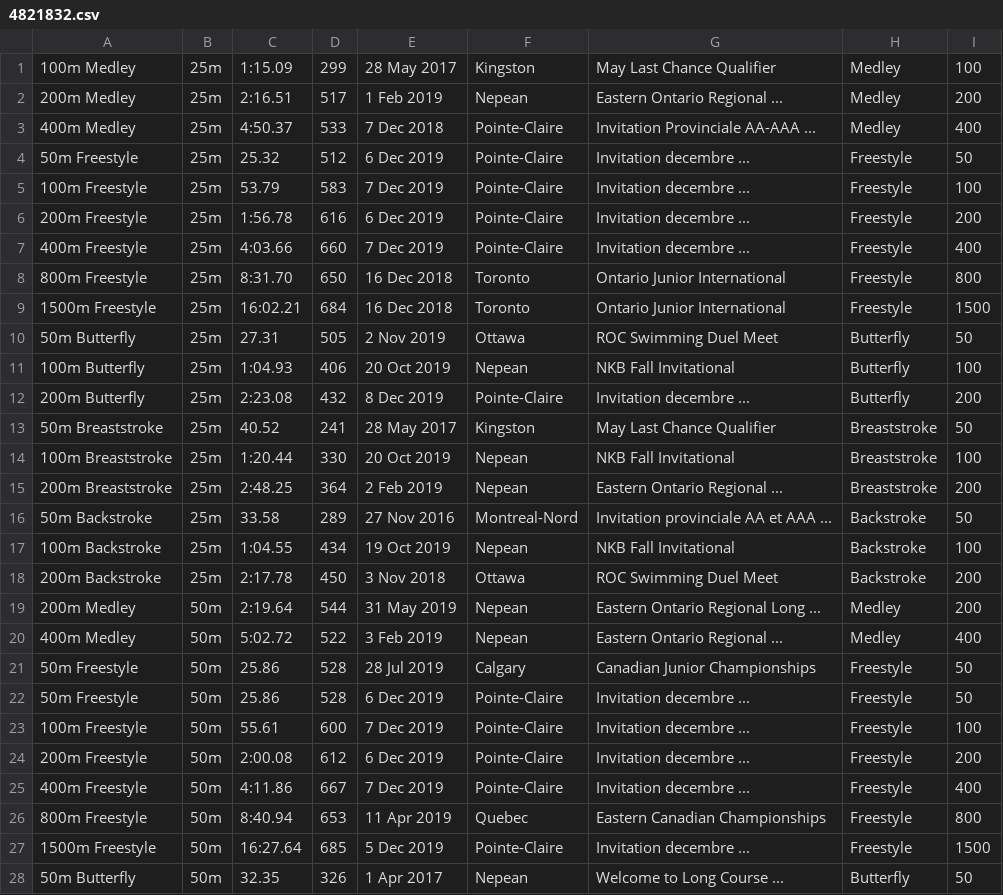
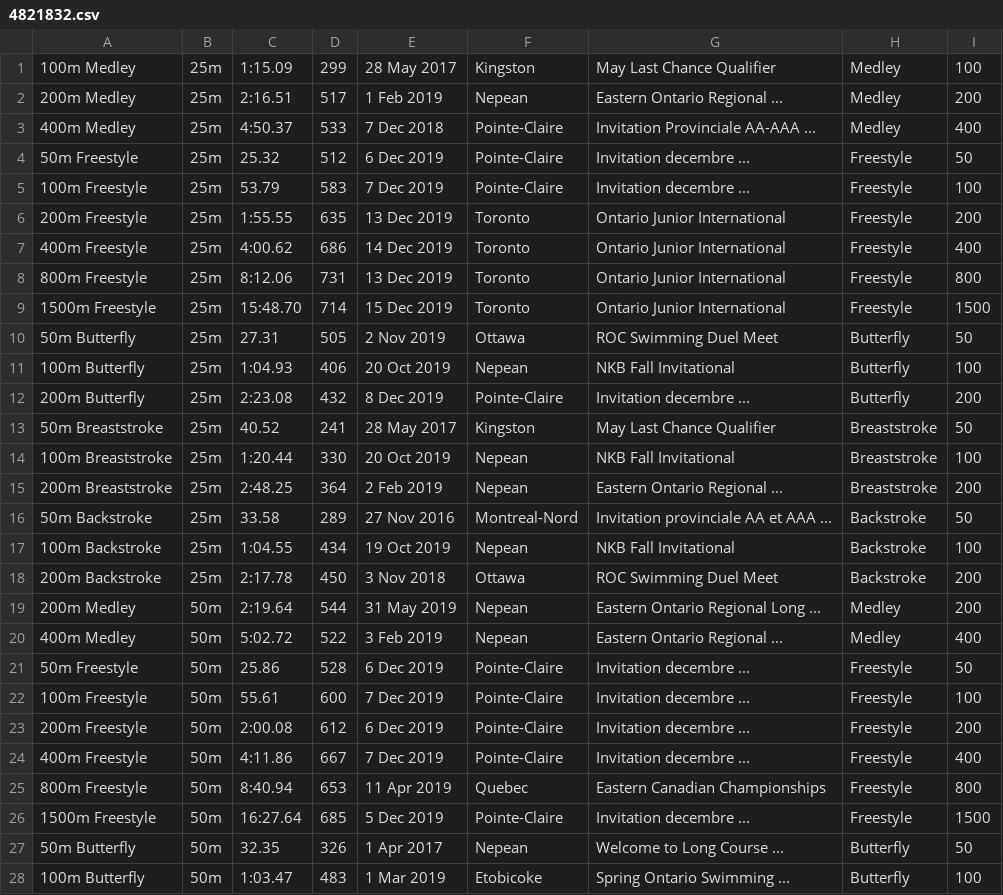
Before and after one commit to Subject2Risk/swim-report, a CSV file: swim-data/4821832.csv, drawn as a sheet; only a part is shown; the shorter side is filled out with more unchanged rows.

Commit message:
OJI and more Pointe-Claire results.

```diff
--- a/swim-data/4821832.csv
+++ b/swim-data/4821832.csv
@@ -5,6 +5,6 @@
 100m Freestyle,25m,53.79,583,7 Dec 2019,Pointe-Claire,Invitation decembre ...,Freestyle,100
-200m Freestyle,25m,1:56.78,616,6 Dec 2019,Pointe-Claire,Invitation decembre ...,Freestyle,200
-400m Freestyle,25m,4:03.66,660,7 Dec 2019,Pointe-Claire,Invitation decembre ...,Freestyle,400
-800m Freestyle,25m,8:31.70,650,16 Dec 2018,Toronto,Ontario Junior International,Freestyle,800
-1500m Freestyle,25m,16:02.21,684,16 Dec 2018,Toronto,Ontario Junior International,Freestyle,1500
+200m Freestyle,25m,1:55.55,635,13 Dec 2019,Toronto,Ontario Junior International,Freestyle,200
+400m Freestyle,25m,4:00.62,686,14 Dec 2019,Toronto,Ontario Junior International,Freestyle,400
+800m Freestyle,25m,8:12.06,731,13 Dec 2019,Toronto,Ontario Junior International,Freestyle,800
+1500m Freestyle,25m,15:48.70,714,15 Dec 2019,Toronto,Ontario Junior International,Freestyle,1500
 50m Butterfly,25m,27.31,505,2 Nov 2019,Ottawa,ROC Swimming Duel Meet,Butterfly,50
@@ -20,3 +20,2 @@
 400m Medley,50m,5:02.72,522,3 Feb 2019,Nepean,Eastern Ontario Regional ...,Medley,400
-50m Freestyle,50m,25.86,528,28 Jul 2019,Calgary,Canadian Junior Championships,Freestyle,50
 50m Freestyle,50m,25.86,528,6 Dec 2019,Pointe-Claire,Invitation decembre ...,Freestyle,50
```
Also changed, not shown: swim-data/4649661.csv, swim-data/4841880.csv, 2 other files.
